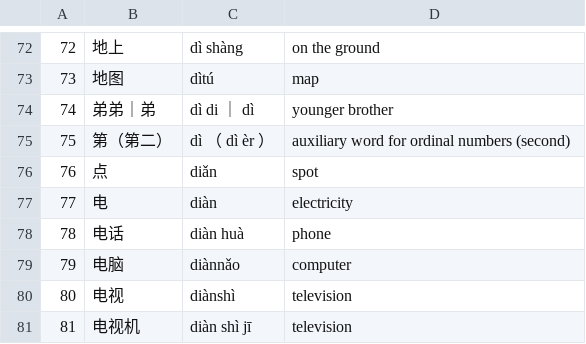
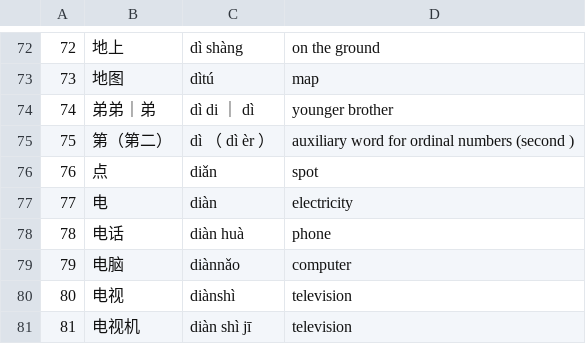
Before and after one commit to jcvinz/hsk-flash-card, a TSV file: app/src/main/assets/hsk-1-word-list.tsv, drawn as a sheet; only a part is shown, gaps mark what is left out.

```diff
--- a/app/src/main/assets/hsk-1-word-list.tsv
+++ b/app/src/main/assets/hsk-1-word-list.tsv
@@ -74,3 +74,3 @@
 74	弟弟｜弟	dì di ｜ dì	younger brother
-75	第（第二）	dì （ dì èr ）	auxiliary word for ordinal  numbers (second)
+75	第（第二）	dì （ dì èr ）	auxiliary word for ordinal  numbers (second )
 76	点	diǎn	spot
```
Also changed, not shown: 20 other files.
